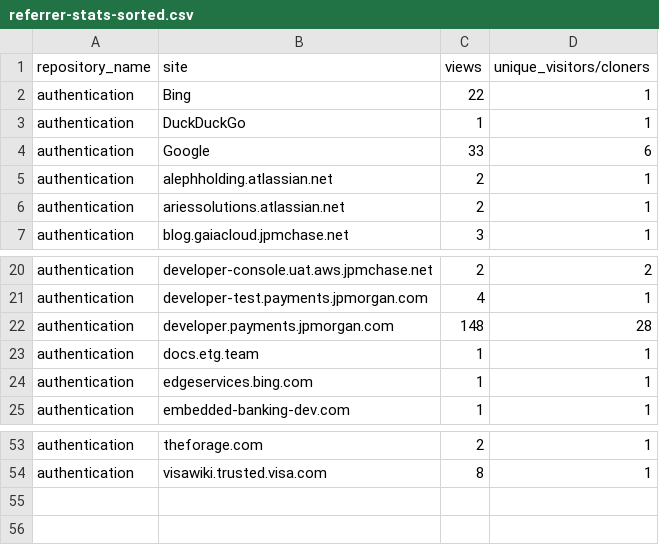
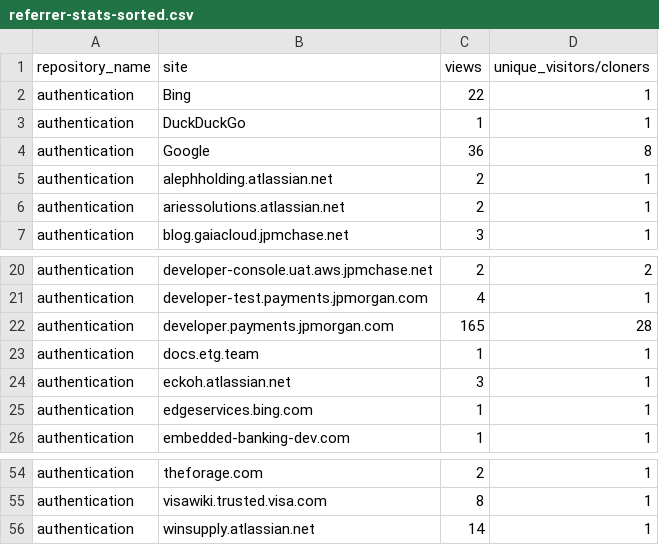
Before and after one commit to 2727-ctrl/authentication, a CSV file: metrics/referrer-stats-sorted.csv, drawn as a sheet; only a part is shown, gaps mark what is left out.

```diff
--- a/metrics/referrer-stats-sorted.csv
+++ b/metrics/referrer-stats-sorted.csv
@@ -3,3 +3,3 @@ authentication,Bing,22,1
 authentication,DuckDuckGo,1,1
-authentication,Google,33,6
+authentication,Google,36,8
 authentication,alephholding.atlassian.net,2,1
@@ -21,4 +21,5 @@ authentication,developer-console.uat.aws.jpmchase.net,2,2
 authentication,developer-test.payments.jpmorgan.com,4,1
-authentication,developer.payments.jpmorgan.com,148,28
+authentication,developer.payments.jpmorgan.com,165,28
 authentication,docs.etg.team,1,1
+authentication,eckoh.atlassian.net,3,1
 authentication,edgeservices.bing.com,1,1
@@ -54 +55,2 @@ authentication,theforage.com,2,1
 authentication,visawiki.trusted.visa.com,8,1
+authentication,winsupply.atlassian.net,14,1
```
Also changed, not shown: metrics/clone-stats-sorted.csv, metrics/clone-stats.csv, 3 other files.
